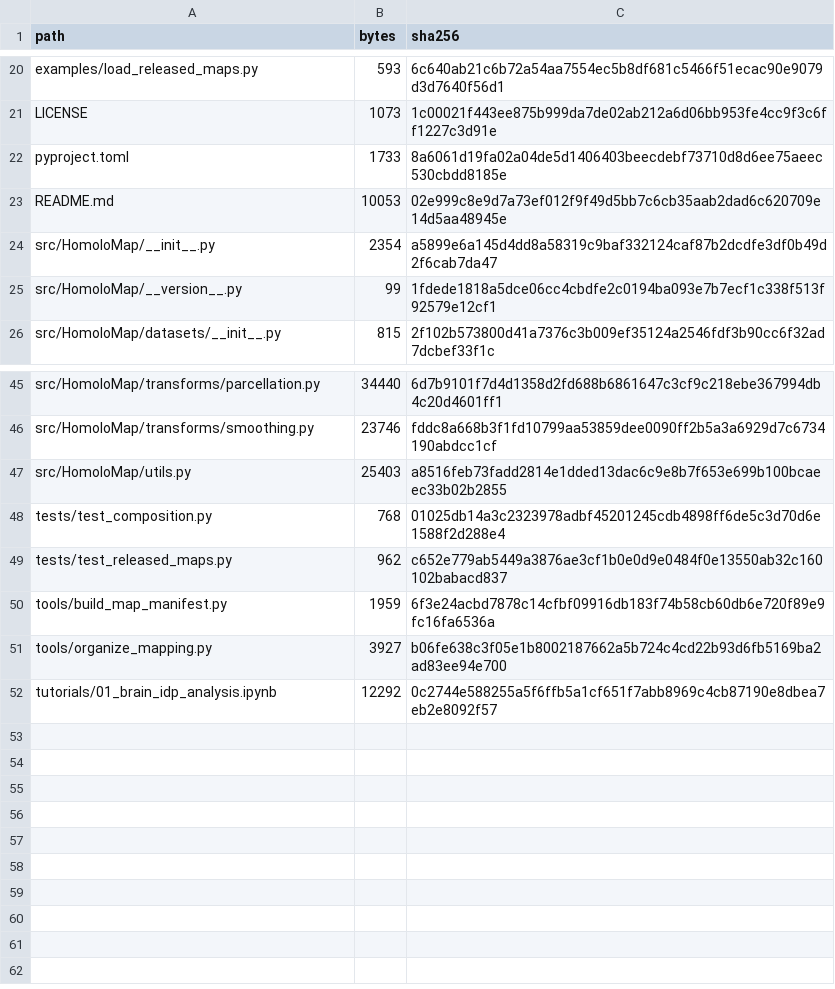
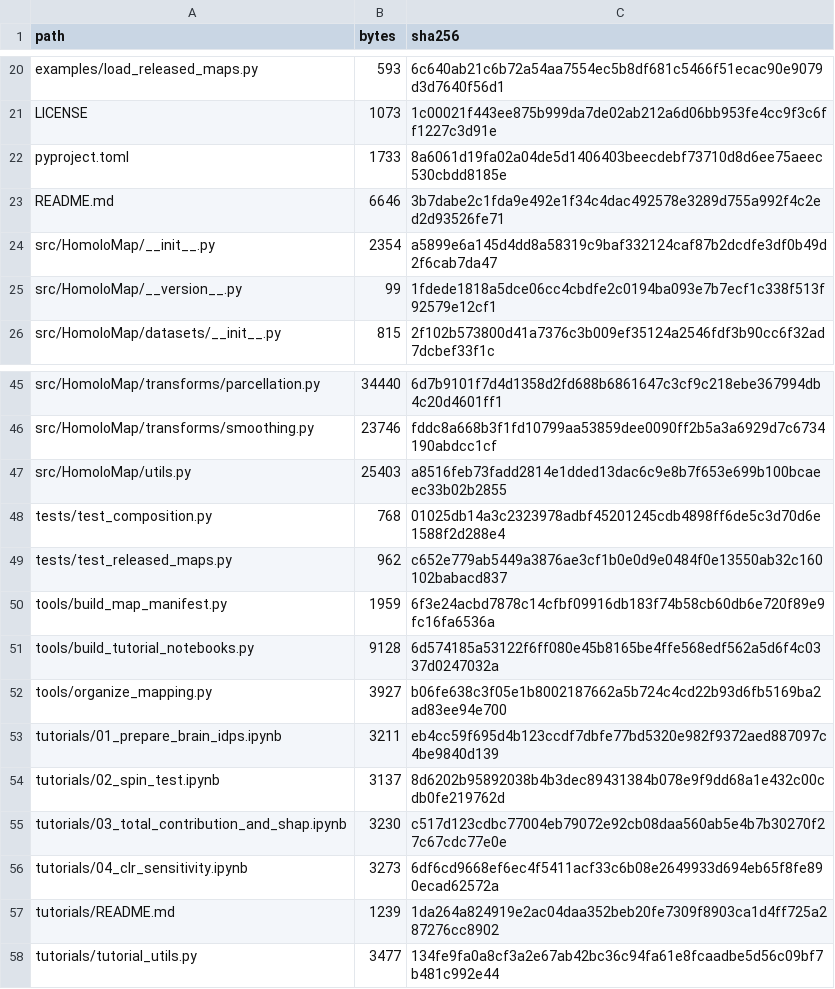
Before and after one commit to Dthbca/HomoloMap, a CSV file: MANIFEST_SHA256.csv, drawn as a sheet; only a part is shown, gaps mark what is left out.

Commit message:
docs: split analysis tutorial into focused notebooks

```diff
--- a/MANIFEST_SHA256.csv
+++ b/MANIFEST_SHA256.csv
@@ -22,3 +22,3 @@ LICENSE,1073,1c00021f443ee875b999da7de02ab212a6d06bb953fe4cc9f3c6ff1227c3d91e
 pyproject.toml,1733,8a6061d19fa02a04de5d1406403beecdebf73710d8d6ee75aeec530cbdd8185e
-README.md,10053,02e999c8e9d7a73ef012f9f49d5bb7c6cb35aab2dad6c620709e14d5aa48945e
+README.md,6646,3b7dabe2c1fda9e492e1f34c4dac492578e3289d755a992f4c2ed2d93526fe71
 src/HomoloMap/__init__.py,2354,a5899e6a145d4dd8a58319c9baf332124caf87b2dcdfe3df0b49d2f6cab7da47
@@ -50,3 +50,9 @@ tests/test_released_maps.py,962,c652e779ab5449a3876ae3cf1b0e0d9e0484f0e13550ab32
 tools/build_map_manifest.py,1959,6f3e24acbd7878c14cfbf09916db183f74b58cb60db6e720f89e9fc16fa6536a
+tools/build_tutorial_notebooks.py,9128,6d574185a53122f6ff080e45b8165be4ffe568edf562a5d6f4c0337d0247032a
 tools/organize_mapping.py,3927,b06fe638c3f05e1b8002187662a5b724c4cd22b93d6fb5169ba2ad83ee94e700
-tutorials/01_brain_idp_analysis.ipynb,12292,0c2744e588255a5f6ffb5a1cf651f7abb8969c4cb87190e8dbea7eb2e8092f57
+tutorials/01_prepare_brain_idps.ipynb,3211,eb4cc59f695d4b123ccdf7dbfe77bd5320e982f9372aed887097c4be9840d139
+tutorials/02_spin_test.ipynb,3137,8d6202b95892038b4b3dec89431384b078e9f9dd68a1e432c00cdb0fe219762d
+tutorials/03_total_contribution_and_shap.ipynb,3230,c517d123cdbc77004eb79072e92cb08daa560ab5e4b7b30270f27c67cdc77e0e
+tutorials/04_clr_sensitivity.ipynb,3273,6df6cd9668ef6ec4f5411acf33c6b08e2649933d694eb65f8fe890ecad62572a
+tutorials/README.md,1239,1da264a824919e2ac04daa352beb20fe7309f8903ca1d4ff725a287276cc8902
+tutorials/tutorial_utils.py,3477,134fe9fa0a8cf3a2e67ab42bc36c94fa61e8fcaadbe5d56c09bf7b481c992e44
```
Also changed, not shown: 9 other files.
